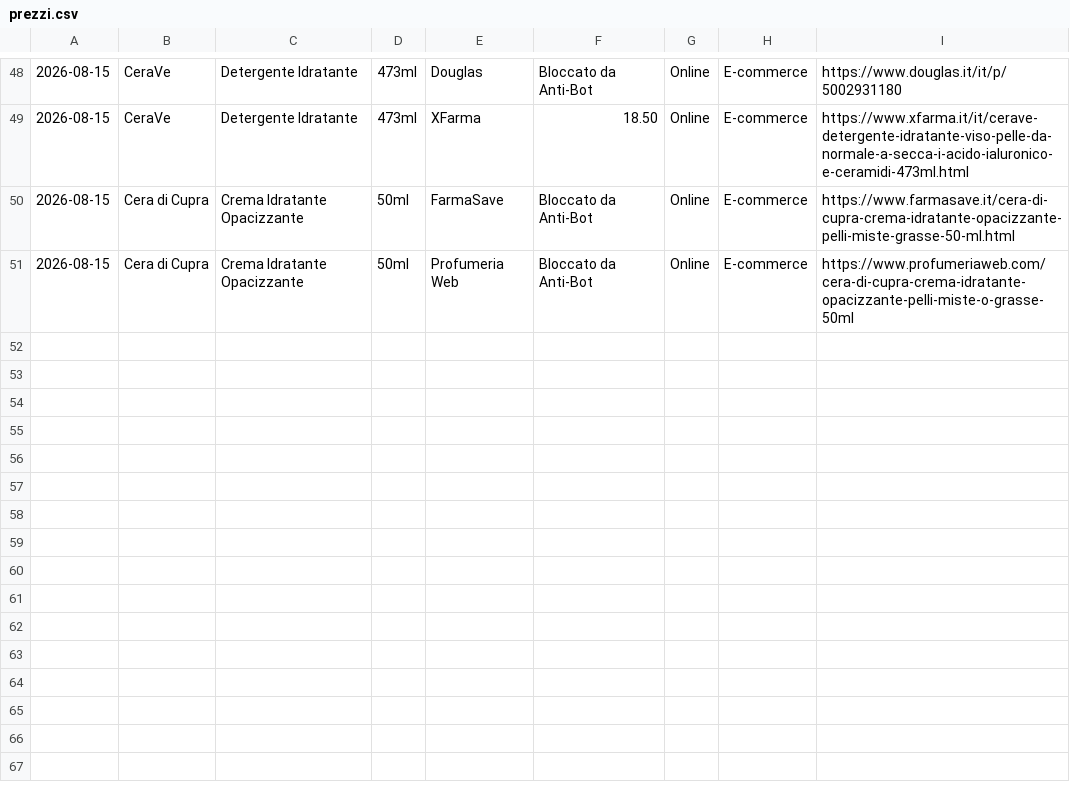
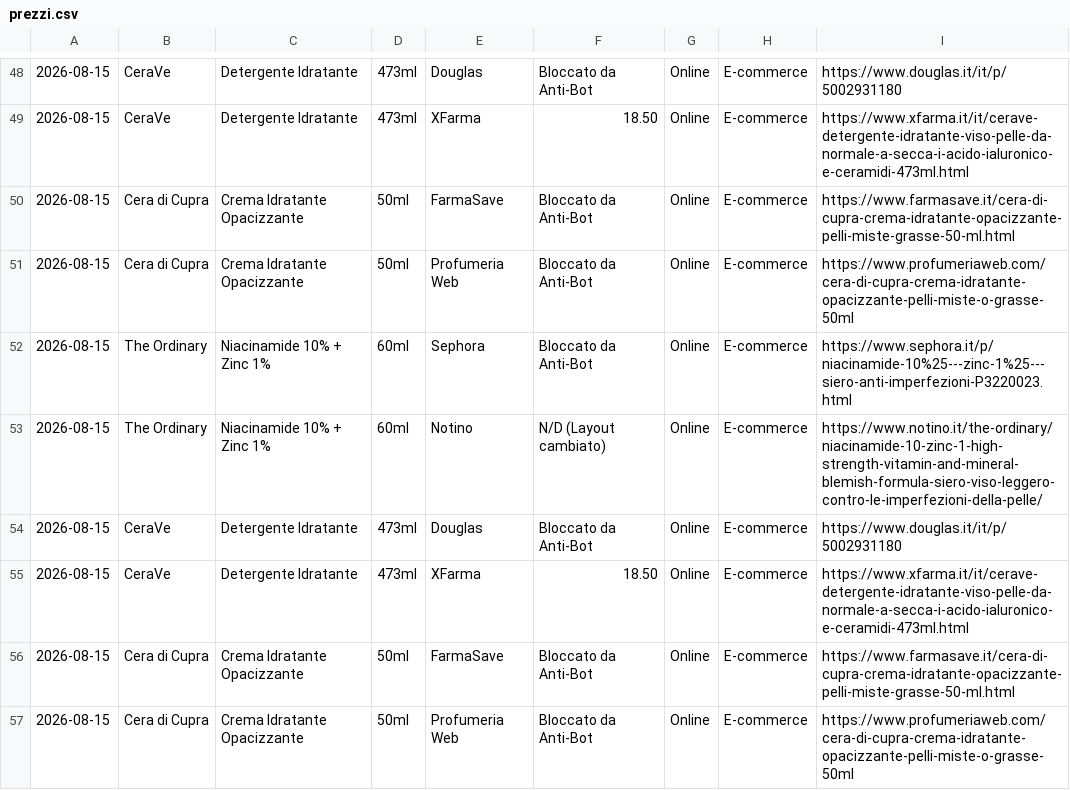
Before and after one commit to enzaparrello98-sys/tracker-prezzi-esame, a CSV file: prezzi.csv, drawn as a sheet; only a part is shown, gaps mark what is left out; the diff names each change by its address in the sheet, - before the commit and + after, or states it on an @@ line.

Commit message:
Autocommit: Estrazione dati periodica

```diff
--- a/prezzi.csv
+++ b/prezzi.csv
+row 52: 2026-08-15 | The Ordinary | Niacinamide 10% + Zinc 1% | 60ml | Sephora | Bloccato da Anti-Bot | Online | E-commerce | https://www.sephora.it/p/niacinamide-10%25---zinc-1%25---siero-anti-imperfezioni-P3220023.html
+row 53: 2026-08-15 | The Ordinary | Niacinamide 10% + Zinc 1% | 60ml | Notino | N/D (Layout cambiato) | Online | E-commerce | https://www.notino.it/the-ordinary/niacinamide-10-zinc-1-high-strength-vitamin-and-mineral-blemish-formula-siero-viso-leggero-contro-le-imperfezioni-della-pelle/
+row 54: 2026-08-15 | CeraVe | Detergente Idratante | 473ml | Douglas | Bloccato da Anti-Bot | Online | E-commerce | https://www.douglas.it/it/p/5002931180
+row 55: 2026-08-15 | CeraVe | Detergente Idratante | 473ml | XFarma | 18.50 | Online | E-commerce | https://www.xfarma.it/it/cerave-detergente-idratante-viso-pelle-da-normale-a-secca-i-acido-ialuronico-e-ceramidi-473ml.html
+row 56: 2026-08-15 | Cera di Cupra | Crema Idratante Opacizzante | 50ml | FarmaSave | Bloccato da Anti-Bot | Online | E-commerce | https://www.farmasave.it/cera-di-cupra-crema-idratante-opacizzante-pelli-miste-grasse-50-ml.html
+row 57: 2026-08-15 | Cera di Cupra | Crema Idratante Opacizzante | 50ml | Profumeria Web | Bloccato da Anti-Bot | Online | E-commerce | https://www.profumeriaweb.com/cera-di-cupra-crema-idratante-opacizzante-pelli-miste-o-grasse-50ml
```
